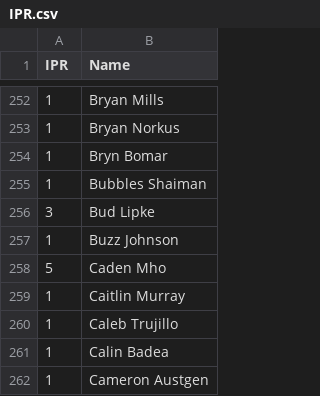
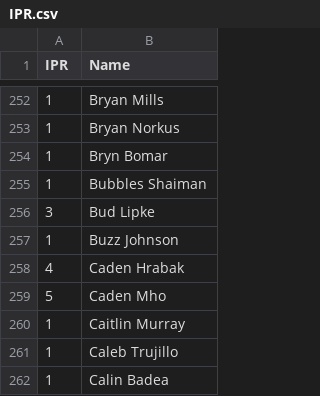
Before and after one commit to Invader-Zim/mnp-data-archive, a CSV file: IPR.csv, drawn as a sheet; only a part is shown, gaps mark what is left out; the shorter side is filled out with more unchanged rows; the diff names each change by its address in the sheet, - before the commit and + after, or states it on an @@ line.

Commit message:
Update IPR.csv
new players week 12

```diff
--- a/IPR.csv
+++ b/IPR.csv
+row 258: 4 | Caden Hrabak
```
